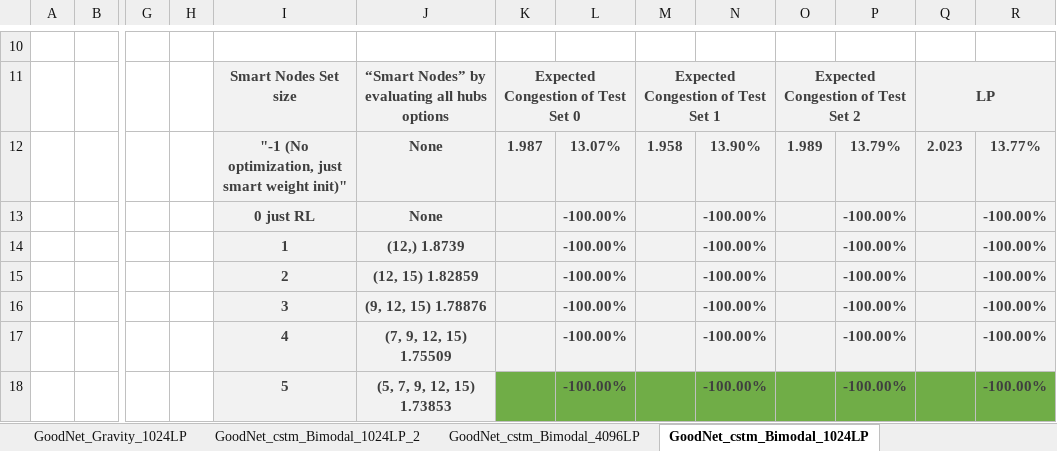
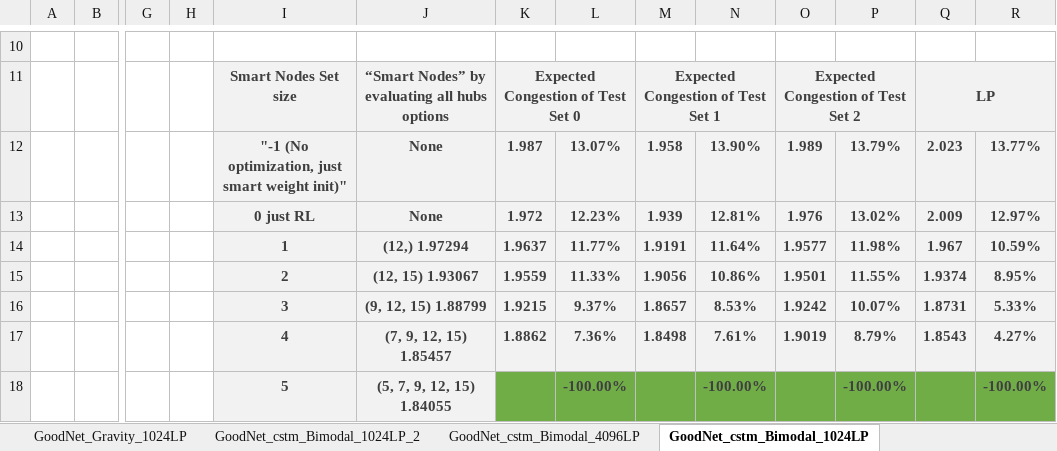
Before and after one commit to idoyehe/hybrid_routing_KNERUL, an Excel workbook: Smart_Nodes_Routing/Evaluations.xlsx, sheet GoodNet_cstm_Bimodal_1024LP, drawn as a sheet; only a part is shown, gaps mark what is left out; values as stored, in another font and other column widths than the file's, no borders; charts and pictures not drawn; removed rows and columns are numbered as before the commit, all else as after; rows hold the shown columns only; the diff names each change by its address in the sheet, - before the commit and + after, or states it on an @@ line.

```diff
--- a/Smart_Nodes_Routing/Evaluations.xlsx (sheet GoodNet_cstm_Bimodal_1024LP)
+++ b/Smart_Nodes_Routing/Evaluations.xlsx (sheet GoodNet_cstm_Bimodal_1024LP)
-row 13:  |  |  |  | 0 just RL | None |  | -100.00% |  | -100.00% |  | -100.00% |  | -100.00%
-row 14:  |  |  |  | 1 | (12,) 1.8739 |  | -100.00% |  | -100.00% |  | -100.00% |  | -100.00%
-row 15:  |  |  |  | 2 | (12, 15) 1.82859 |  | -100.00% |  | -100.00% |  | -100.00% |  | -100.00%
-row 16:  |  |  |  | 3 | (9, 12, 15) 1.78876 |  | -100.00% |  | -100.00% |  | -100.00% |  | -100.00%
-row 17:  |  |  |  | 4 | (7, 9, 12, 15) 1.75509 |  | -100.00% |  | -100.00% |  | -100.00% |  | -100.00%
+row 13:  |  |  |  | 0 just RL | None | 1.972 | 12.23% | 1.939 | 12.81% | 1.976 | 13.02% | 2.009 | 12.97%
+row 14:  |  |  |  | 1 | (12,) 1.97294 | 1.9637 | 11.77% | 1.9191 | 11.64% | 1.9577 | 11.98% | 1.967 | 10.59%
+row 15:  |  |  |  | 2 | (12, 15) 1.93067 | 1.9559 | 11.33% | 1.9056 | 10.86% | 1.9501 | 11.55% | 1.9374 | 8.95%
+row 16:  |  |  |  | 3 | (9, 12, 15) 1.88799 | 1.9215 | 9.37% | 1.8657 | 8.53% | 1.9242 | 10.07% | 1.8731 | 5.33%
+row 17:  |  |  |  | 4 | (7, 9, 12, 15) 1.85457 | 1.8862 | 7.36% | 1.8498 | 7.61% | 1.9019 | 8.79% | 1.8543 | 4.27%
-J18: (5, 7, 9, 12, 15) 1.73853
+J18: (5, 7, 9, 12, 15) 1.84055
```
Also changed, not shown: sheet GoodNet_cstm_Bimodal_4096LP, charts or pictures, 12 other files.
